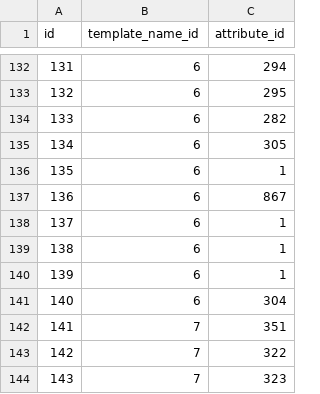
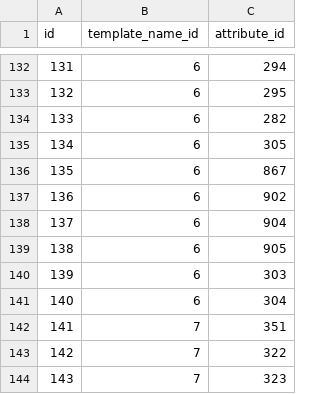
Before and after one commit to pli888/gigadb-website, a CSV file: data/dev/template_attribute.csv, drawn as a sheet; only a part is shown, gaps mark what is left out.

Commit message:
Update CSV files
Both attribute.csv and template_attribute.csv files have been
updated with new attributes.

This commit relates to gigascience/gigadb-website#393

```diff
--- a/data/dev/template_attribute.csv
+++ b/data/dev/template_attribute.csv
@@ -135,7 +135,7 @@ id,template_name_id,attribute_id
 134,6,305
-135,6,1
-136,6,867
-137,6,1
-138,6,1
-139,6,1
+135,6,867
+136,6,902
+137,6,904
+138,6,905
+139,6,303
 140,6,304
```
Also changed, not shown: data/dev/attribute.csv.
